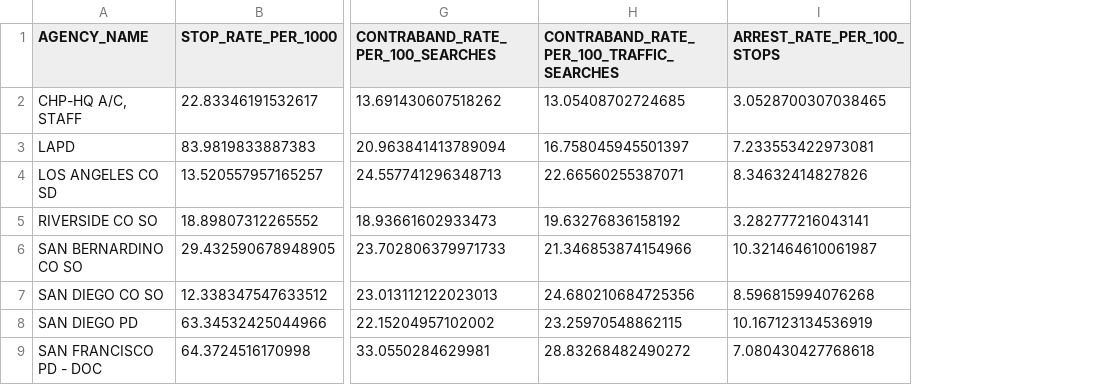
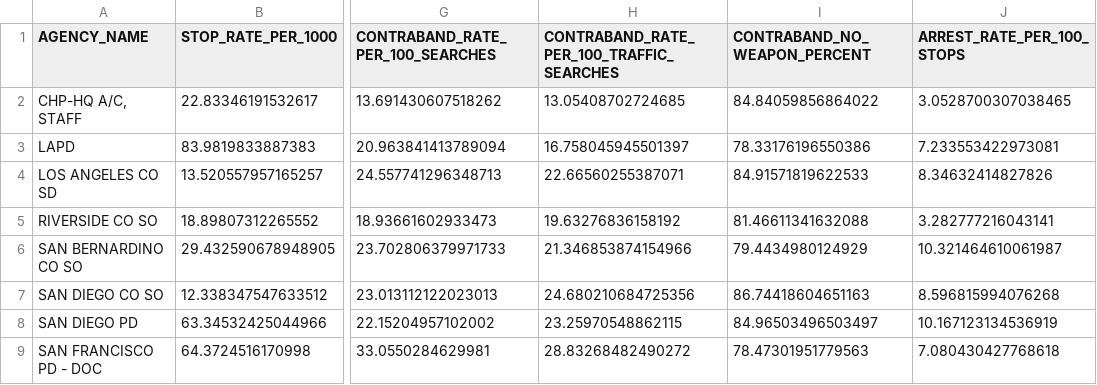
Before and after one commit to atielking/cpz_ripa, a CSV file: RIPA_general_stops.csv, drawn as a sheet; only a part is shown, gaps mark what is left out; the diff names each change by its address in the sheet, - before the commit and + after, or states it on an @@ line.

Commit message:
added percent no gun found

```diff
--- a/RIPA_general_stops.csv
+++ b/RIPA_general_stops.csv
+column I (CONTRABAND_NO_WEAPON_PERCENT), rows 2-9: 84.84059856864022 | 78.33176196550386 | 84.91571819622533 | 81.46611341632088 | 79.4434980124929 | 86.74418604651163 | 84.96503496503497 | 78.47301951779563
```
Also changed, not shown: 1 other file.
